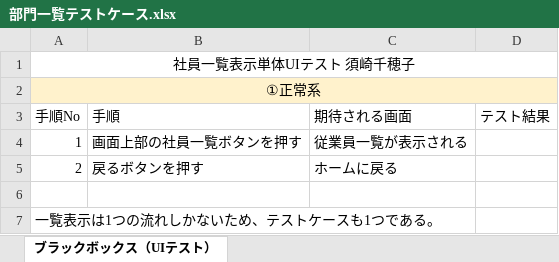
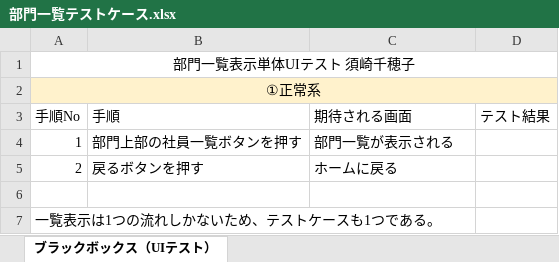
Before and after one commit to Suzaki-0420/csharp_training_202605, an Excel workbook: docs/03_test/部門一覧テストケース.xlsx, sheet ブラックボックス（UIテスト）, drawn as a sheet; values as stored, in another font and other column widths than the file's, no borders; charts and pictures not drawn; the diff names each change by its address in the sheet, - before the commit and + after, or states it on an @@ line.

```diff
--- a/docs/03_test/部門一覧テストケース.xlsx (sheet ブラックボックス（UIテスト）)
+++ b/docs/03_test/部門一覧テストケース.xlsx (sheet ブラックボックス（UIテスト）)
-A1: 社員一覧表示単体UIテスト 須崎千穂子
+A1: 部門一覧表示単体UIテスト 須崎千穂子
-B4: 画面上部の社員一覧ボタンを押す
+B4: 部門上部の社員一覧ボタンを押す
-C4: 従業員一覧が表示される
+C4: 部門一覧が表示される
```
Also changed, not shown: charts or pictures, docs/03_test/従業員一覧テストケース.xlsx, docs/03_test/従業員削除のテストケース.xlsx, 11 other files.
